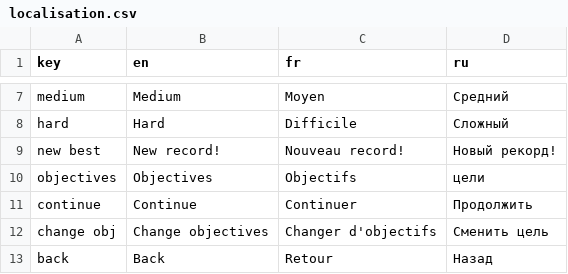
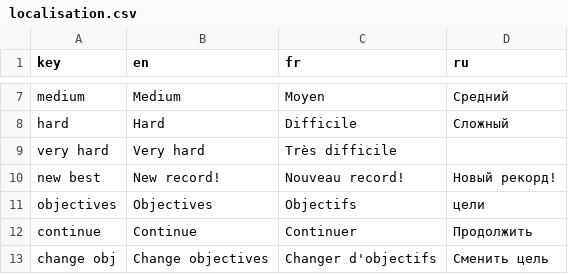
Before and after one commit to Sergueille/ColorPanicAssets, a CSV file: Resources/localisation.csv, drawn as a sheet; only a part is shown, gaps mark what is left out; the shorter side is filled out with more unchanged rows; the diff names each change by its address in the sheet, - before the commit and + after, or states it on an @@ line.

```diff
--- a/Resources/localisation.csv
+++ b/Resources/localisation.csv
+row 9: very hard | Very hard | Très difficile
```
Also changed, not shown: 5 other files.
